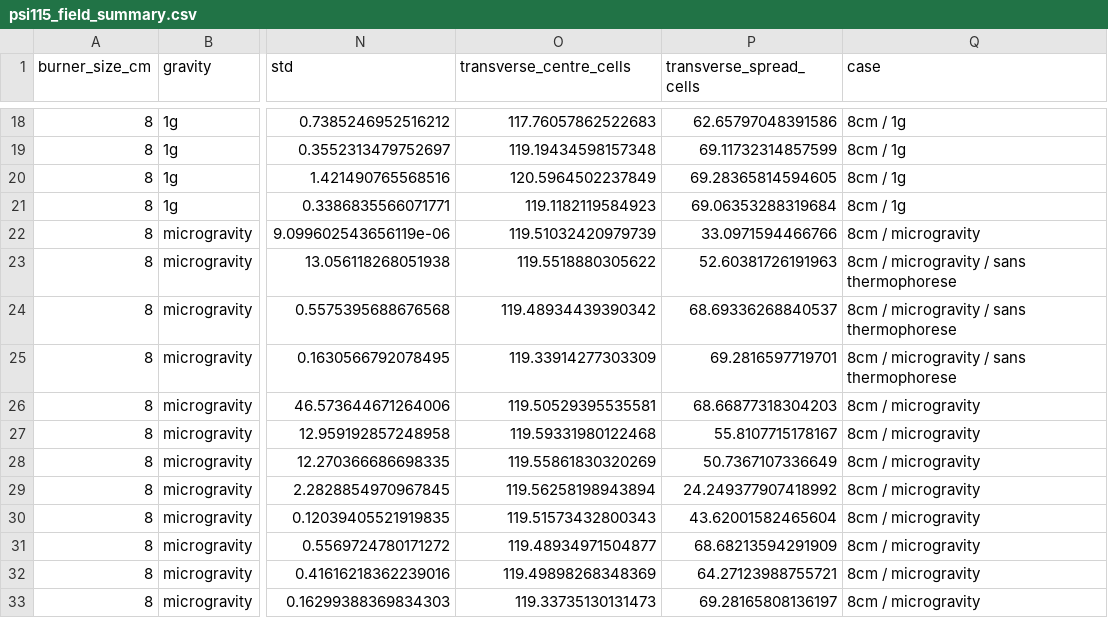
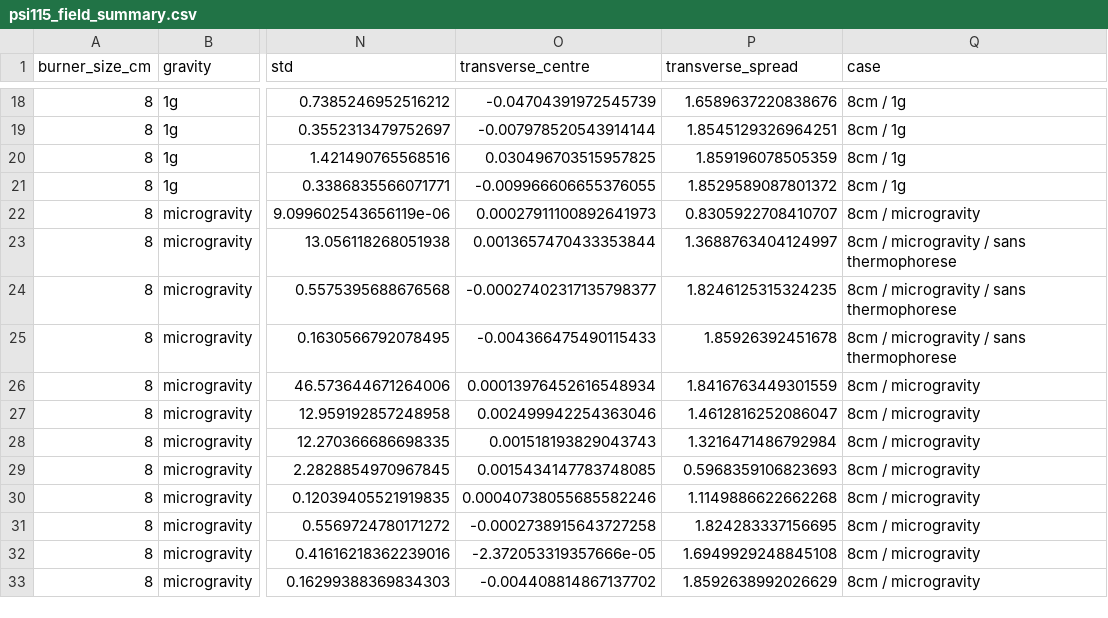
Before and after one commit to AnteurAbderraouf/Fotia, a CSV file: data/processed/psi115_field_summary.csv, drawn as a sheet; only a part is shown, gaps mark what is left out; the diff covers the shown part only; the diff names each change by its address in the sheet, - before the commit and + after, or states it on an @@ line.

```diff
--- a/data/processed/psi115_field_summary.csv
+++ b/data/processed/psi115_field_summary.csv
-O1: transverse_centre_cells
+O1: transverse_centre
-P1: transverse_spread_cells
+P1: transverse_spread
-O18 (transverse_centre): 117.76057862522683
+O18 (transverse_centre): -0.04704391972545739
-P18 (transverse_spread): 62.65797048391586
+P18 (transverse_spread): 1.6589637220838676
-O19 (transverse_centre): 119.19434598157348
+O19 (transverse_centre): -0.007978520543914144
-P19 (transverse_spread): 69.11732314857599
+P19 (transverse_spread): 1.8545129326964251
-O20 (transverse_centre): 120.5964502237849
+O20 (transverse_centre): 0.030496703515957825
-P20 (transverse_spread): 69.28365814594605
+P20 (transverse_spread): 1.859196078505359
-O21 (transverse_centre): 119.1182119584923
+O21 (transverse_centre): -0.009966606655376055
-P21 (transverse_spread): 69.06353288319684
+P21 (transverse_spread): 1.8529589087801372
-O22 (transverse_centre): 119.51032420979739
+O22 (transverse_centre): 0.00027911100892641973
-P22 (transverse_spread): 33.0971594466766
+P22 (transverse_spread): 0.8305922708410707
-O23 (transverse_centre): 119.5518880305622
+O23 (transverse_centre): 0.0013657470433353844
-P23 (transverse_spread): 52.60381726191963
+P23 (transverse_spread): 1.3688763404124997
-O24 (transverse_centre): 119.48934439390342
+O24 (transverse_centre): -0.00027402317135798377
-P24 (transverse_spread): 68.69336268840537
+P24 (transverse_spread): 1.8246125315324235
-O25 (transverse_centre): 119.33914277303309
+O25 (transverse_centre): -0.004366475490115433
-P25 (transverse_spread): 69.2816597719701
+P25 (transverse_spread): 1.85926392451678
-O26 (transverse_centre): 119.50529395535581
+O26 (transverse_centre): 0.00013976452616548934
-P26 (transverse_spread): 68.66877318304203
+P26 (transverse_spread): 1.8416763449301559
-O27 (transverse_centre): 119.59331980122468
+O27 (transverse_centre): 0.002499942254363046
-P27 (transverse_spread): 55.8107715178167
+P27 (transverse_spread): 1.4612816252086047
-O28 (transverse_centre): 119.55861830320269
+O28 (transverse_centre): 0.001518193829043743
-P28 (transverse_spread): 50.7367107336649
+P28 (transverse_spread): 1.3216471486792984
-O29 (transverse_centre): 119.56258198943894
+O29 (transverse_centre): 0.0015434147783748085
-P29 (transverse_spread): 24.249377907418992
+P29 (transverse_spread): 0.5968359106823693
-O30 (transverse_centre): 119.51573432800343
+O30 (transverse_centre): 0.00040738055685582246
-P30 (transverse_spread): 43.62001582465604
+P30 (transverse_spread): 1.1149886622662268
-O31 (transverse_centre): 119.48934971504877
+O31 (transverse_centre): -0.0002738915643727258
-P31 (transverse_spread): 68.68213594291909
+P31 (transverse_spread): 1.824283337156695
-O32 (transverse_centre): 119.49898268348369
+O32 (transverse_centre): -2.372053319357666e-05
-P32 (transverse_spread): 64.27123988755721
+P32 (transverse_spread): 1.6949929248845108
-O33 (transverse_centre): 119.33735130131473
+O33 (transverse_centre): -0.004408814867137702
-P33 (transverse_spread): 69.28165808136197
+P33 (transverse_spread): 1.8592638992026629
```
Also changed, not shown: 38 edited cells elsewhere in this file, 7 other files.
